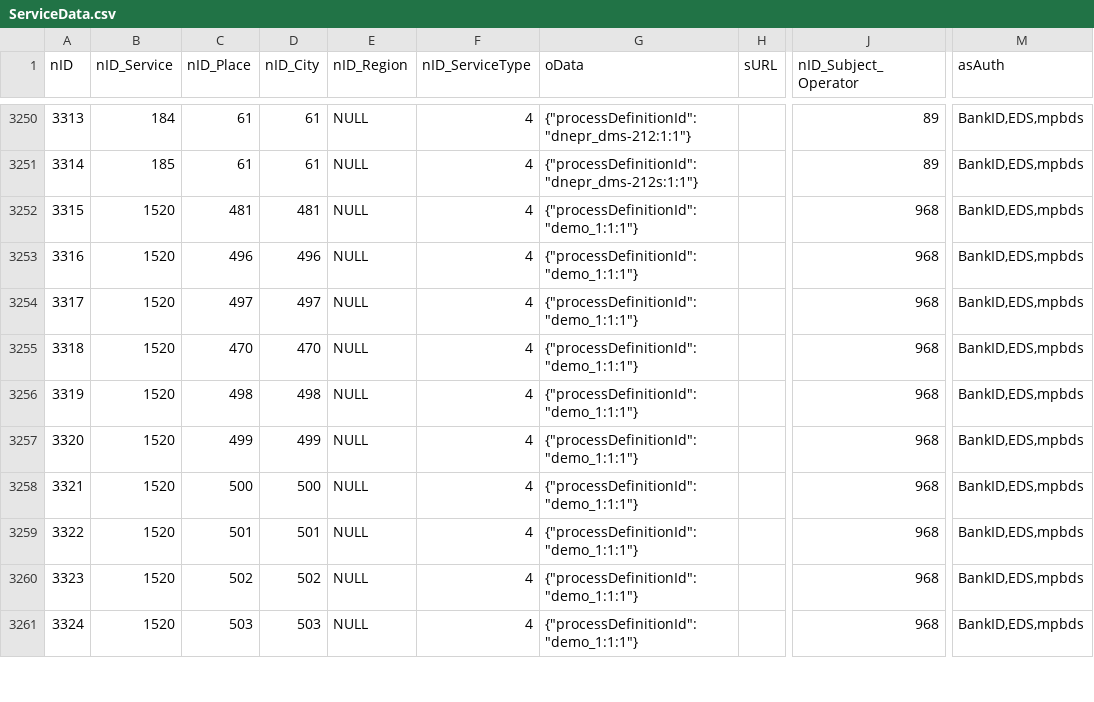
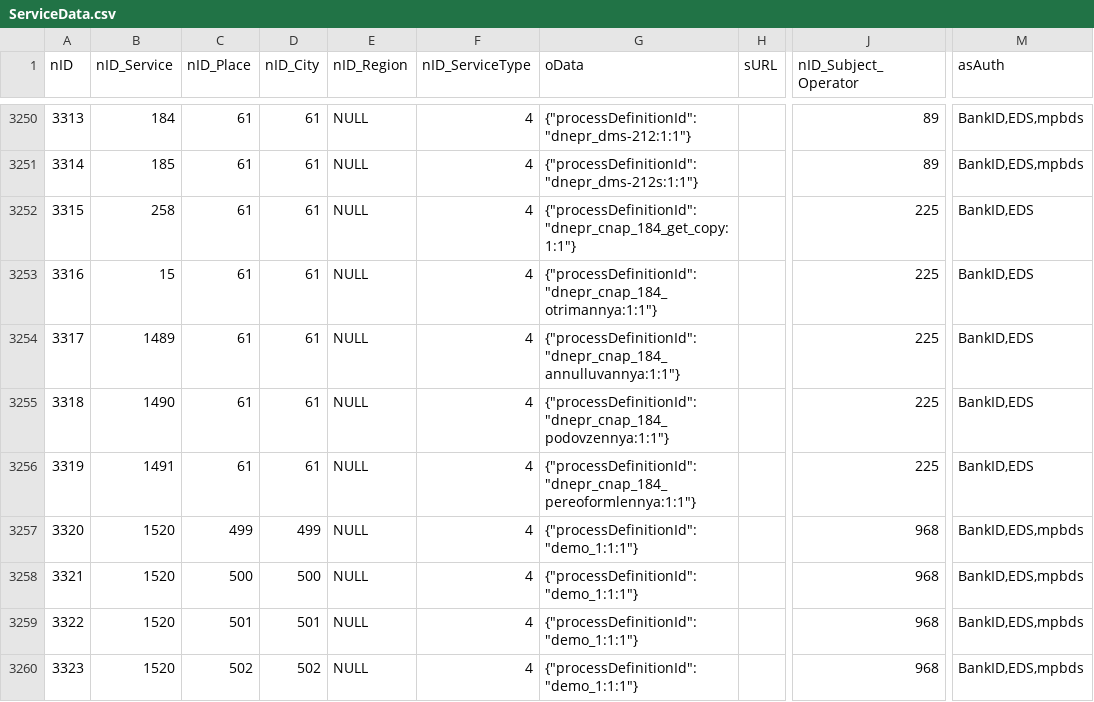
Before and after one commit to iGov-UA/i, a CSV file: wf-central/src/main/resources/data/ServiceData.csv, drawn as a sheet; only a part is shown, gaps mark what is left out; the shorter side is filled out with more unchanged rows; the diff names each change by its address in the sheet, - before the commit and + after, or states it on an @@ line.

```diff
--- a/wf-central/src/main/resources/data/ServiceData.csv
+++ b/wf-central/src/main/resources/data/ServiceData.csv
-B3252 (nID_Service): 1520
+B3252 (nID_Service): 258
-C3252 (nID_Place): 481
+C3252 (nID_Place): 61
-D3252 (nID_City): 481
+D3252 (nID_City): 61
-G3252 (oData): {"processDefinitionId":"demo_1:1:1"}
+G3252 (oData): {"processDefinitionId":"dnepr_cnap_184_get_copy:1:1"}
-J3252:J3256 (nID_Subject_Operator): 968
+J3252:J3256 (nID_Subject_Operator): 225
-M3252:M3256 (asAuth): BankID,EDS,mpbds
+M3252:M3256 (asAuth): BankID,EDS
-B3253 (nID_Service): 1520
+B3253 (nID_Service): 15
-C3253 (nID_Place): 496
+C3253 (nID_Place): 61
-D3253 (nID_City): 496
+D3253 (nID_City): 61
-G3253 (oData): {"processDefinitionId":"demo_1:1:1"}
+G3253 (oData): {"processDefinitionId":"dnepr_cnap_184_otrimannya:1:1"}
-B3254 (nID_Service): 1520
+B3254 (nID_Service): 1489
-C3254 (nID_Place): 497
+C3254 (nID_Place): 61
-D3254 (nID_City): 497
+D3254 (nID_City): 61
-G3254 (oData): {"processDefinitionId":"demo_1:1:1"}
+G3254 (oData): {"processDefinitionId":"dnepr_cnap_184_annulluvannya:1:1"}
-B3255 (nID_Service): 1520
+B3255 (nID_Service): 1490
-C3255 (nID_Place): 470
+C3255 (nID_Place): 61
-D3255 (nID_City): 470
+D3255 (nID_City): 61
-G3255 (oData): {"processDefinitionId":"demo_1:1:1"}
+G3255 (oData): {"processDefinitionId":"dnepr_cnap_184_podovzennya:1:1"}
-B3256 (nID_Service): 1520
+B3256 (nID_Service): 1491
-C3256 (nID_Place): 498
+C3256 (nID_Place): 61
-D3256 (nID_City): 498
+D3256 (nID_City): 61
-G3256 (oData): {"processDefinitionId":"demo_1:1:1"}
+G3256 (oData): {"processDefinitionId":"dnepr_cnap_184_pereoformlennya:1:1"}
```
Also changed, not shown: wf-central/src/main/resources/data/SubjectOrganJoinAttribute.csv.
